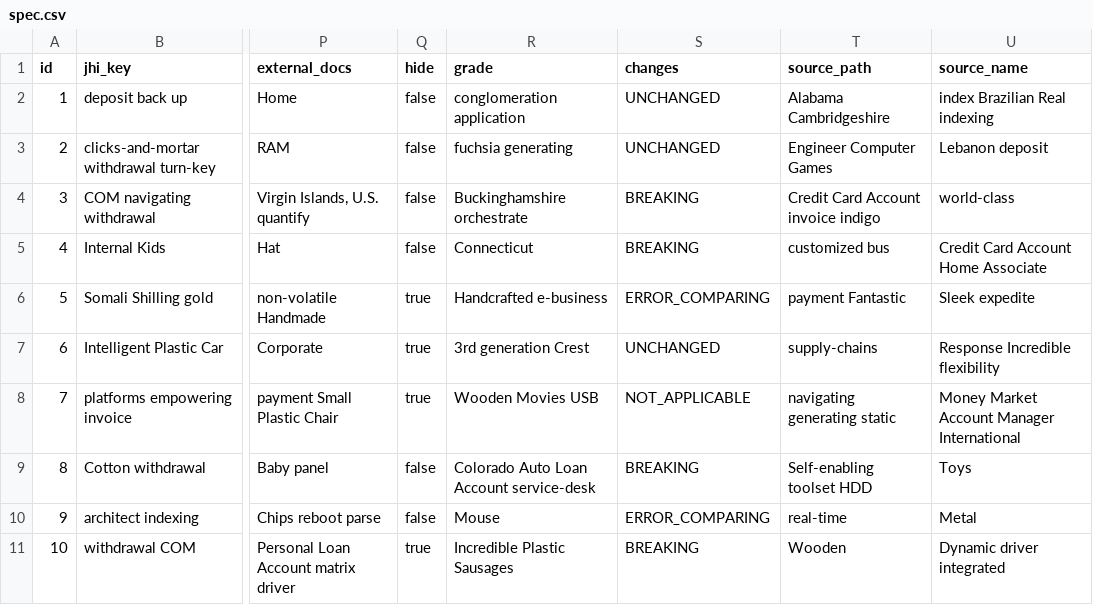
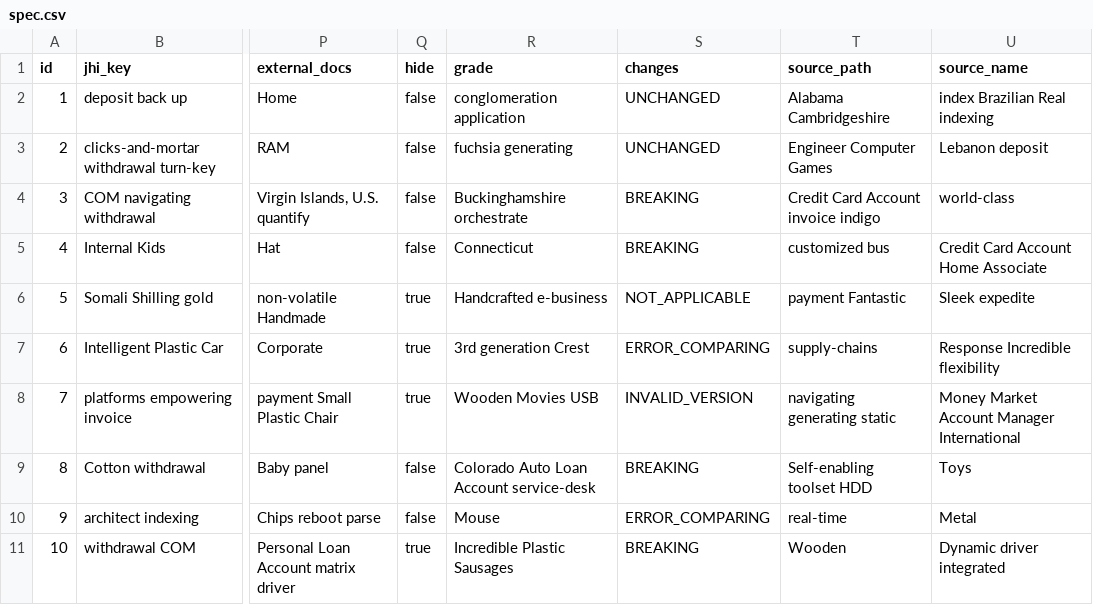
Before and after one commit to Backbase/boat-bay, a CSV file: boat-bay-server/src/main/resources/config/liquibase/fake-data/spec.csv, drawn as a sheet; only a part is shown, gaps mark what is left out; the diff names each change by its address in the sheet, - before the commit and + after, or states it on an @@ line.

Commit message:
Fixed backwards compatability testing Fixed lazy collections Support properties for spring config and bootstrap configuration better transactional support

```diff
--- a/boat-bay-server/src/main/resources/config/liquibase/fake-data/spec.csv
+++ b/boat-bay-server/src/main/resources/config/liquibase/fake-data/spec.csv
-S6 (changes): ERROR_COMPARING
+S6 (changes): NOT_APPLICABLE
-S7 (changes): UNCHANGED
+S7 (changes): ERROR_COMPARING
-S8 (changes): NOT_APPLICABLE
+S8 (changes): INVALID_VERSION
```
Also changed, not shown: 28 other files.
